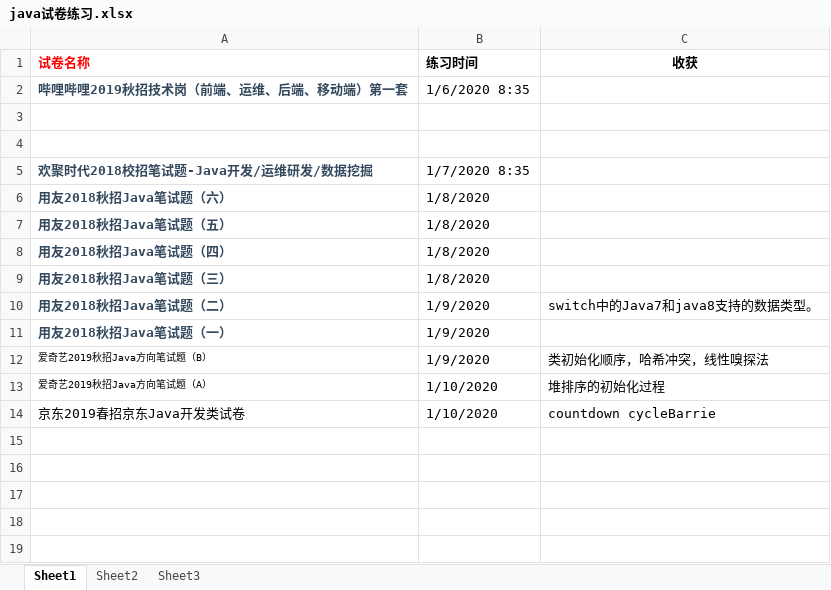
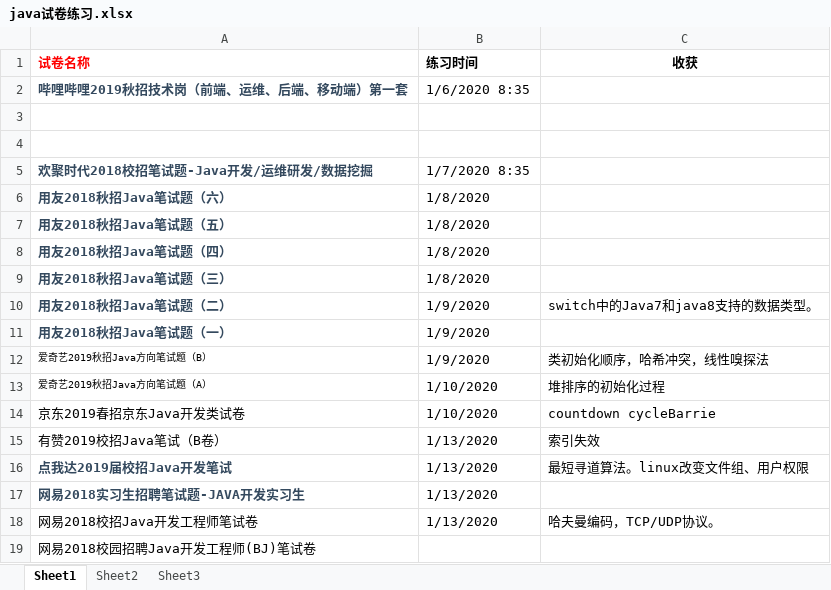
Before and after one commit to crossover-any/Interview, an Excel workbook: java试卷练习.xlsx, sheet Sheet1, drawn as a sheet; values as stored, in another font and other column widths than the file's, no borders; the diff names each change by its address in the sheet, - before the commit and + after, or states it on an @@ line.

```diff
--- a/java试卷练习.xlsx (sheet Sheet1)
+++ b/java试卷练习.xlsx (sheet Sheet1)
+row 15: 有赞2019校招Java笔试（B卷） | 1/13/2020 | 索引失效
+row 16: 点我达2019届校招Java开发笔试 | 1/13/2020 | 最短寻道算法。linux改变文件组、用户权限
+row 17: 网易2018实习生招聘笔试题-JAVA开发实习生 | 1/13/2020
+row 18: 网易2018校招Java开发工程师笔试卷 | 1/13/2020 | 哈夫曼编码，TCP/UDP协议。
+row 19: 网易2018校园招聘Java开发工程师(BJ)笔试卷
```
Also changed, not shown: 1 other file.
